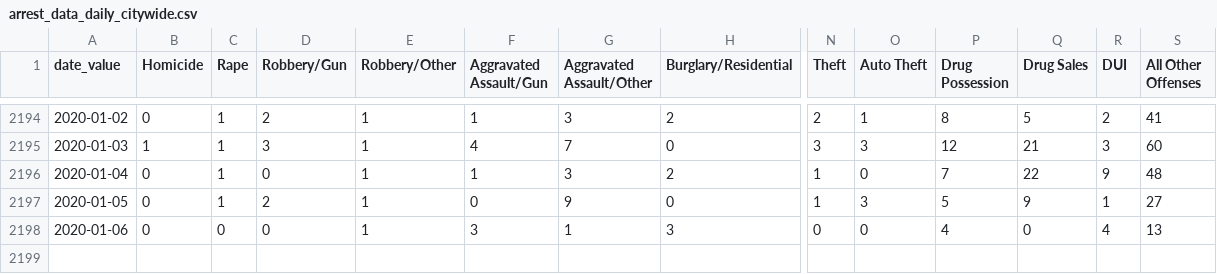
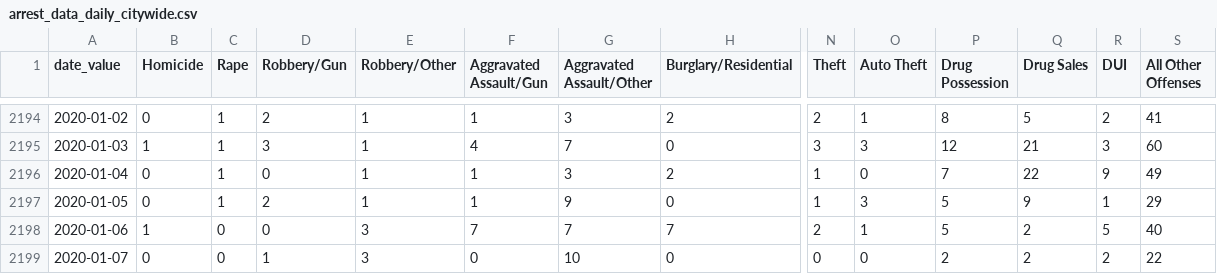
Before and after one commit to PhillyDistrictAttorneysOffice/phillydao-public-data, a CSV file: docs/data/arrest_data_daily_citywide.csv, drawn as a sheet; only a part is shown, gaps mark what is left out; rows hold the shown columns only; the diff names each change by its address in the sheet, - before the commit and + after, or states it on an @@ line.

```diff
--- a/docs/data/arrest_data_daily_citywide.csv
+++ b/docs/data/arrest_data_daily_citywide.csv
-S2196 (All Other Offenses): 48
+S2196 (All Other Offenses): 49
-F2197 (Aggravated Assault/Gun): 0
+F2197 (Aggravated Assault/Gun): 1
-S2197 (All Other Offenses): 27
+S2197 (All Other Offenses): 29
-B2198 (Homicide): 0
+B2198 (Homicide): 1
-E2198 (Robbery/Other): 1
+E2198 (Robbery/Other): 3
-F2198 (Aggravated Assault/Gun): 3
+F2198 (Aggravated Assault/Gun): 7
-G2198 (Aggravated Assault/Other): 1
+G2198 (Aggravated Assault/Other): 7
-H2198 (Burglary/Residential): 3
+H2198 (Burglary/Residential): 7
-N2198 (Theft): 0
+N2198 (Theft): 2
-O2198 (Auto Theft): 0
+O2198 (Auto Theft): 1
-P2198 (Drug Possession): 4
+P2198 (Drug Possession): 5
-Q2198 (Drug Sales): 0
+Q2198 (Drug Sales): 2
-R2198 (DUI): 4
+R2198 (DUI): 5
-S2198 (All Other Offenses): 13
+S2198 (All Other Offenses): 40
+row 2199: 2020-01-07 | 0 | 0 | 1 | 3 | 0 | 10 | 0 | 0 | 0 | 2 | 2 | 2 | 22
```
Also changed, not shown: docs/data/bail_data_daily_citywide.csv, docs/data/case_outcomes_data_daily_citywide.csv, 18 other files.
